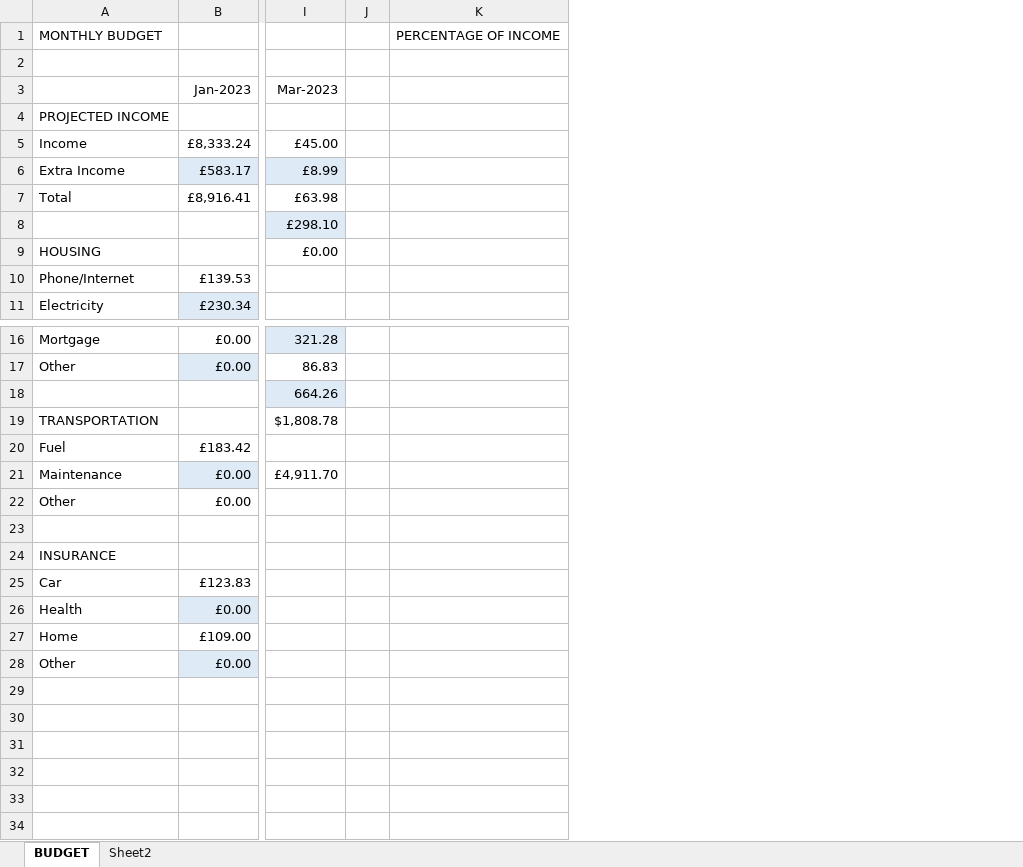
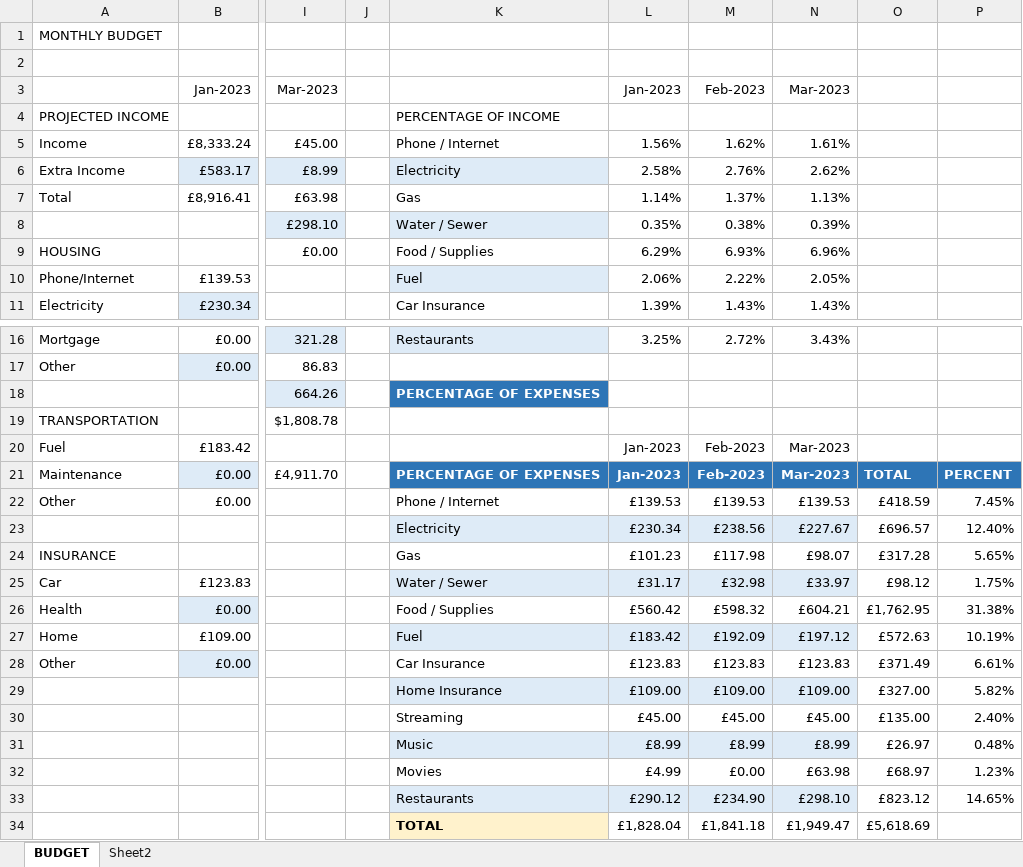
Before and after one commit to markpackham/Microsoft-Excel-Revise-2023, an Excel workbook: Tutorial 1.xlsx, sheet BUDGET, drawn as a sheet; only a part is shown, gaps mark what is left out; values as stored, in another font and other column widths than the file's, no borders; removed rows and columns are numbered as before the commit, all else as after; rows hold the shown columns only; the diff names each change by its address in the sheet, - before the commit and + after, or states it on an @@ line.

Commit message:
use absolute $ $ reference
https://youtu.be/F5jIFP56J0E?t=2161

```diff
--- a/Tutorial 1.xlsx (sheet BUDGET)
+++ b/Tutorial 1.xlsx (sheet BUDGET)
-column K, row 1: PERCENTAGE OF INCOME
+column K, rows 4-11: PERCENTAGE OF INCOME | Phone / Internet | Electricity | Gas | Water / Sewer | Food / Supplies | Fuel | Car Insurance; rows 16-28: Restaurants |  | PERCENTAGE OF EXPENSES |  |  | PERCENTAGE OF EXPENSES | Phone / Internet | Electricity | Gas | Water / Sewer | Food / Supplies | Fuel | Car Insurance
+column L, rows 3-11: Jan-2023 |  | 1.56% | 2.58% | 1.14% | 0.35% | 6.29% | 2.06% | 1.39%; rows 16-28: 3.25% |  |  |  | Jan-2023 | Jan-2023 | £139.53 | £230.34 | £101.23 | £31.17 | £560.42 | £183.42 | £123.83
+column M, rows 3-11: Feb-2023 |  | 1.62% | 2.76% | 1.37% | 0.38% | 6.93% | 2.22% | 1.43%; rows 16-28: 2.72% |  |  |  | Feb-2023 | Feb-2023 | £139.53 | £238.56 | £117.98 | £32.98 | £598.32 | £192.09 | £123.83
+column N, rows 3-11: Mar-2023 |  | 1.61% | 2.62% | 1.13% | 0.39% | 6.96% | 2.05% | 1.43%; rows 16-28: 3.43% |  |  |  | Mar-2023 | Mar-2023 | £139.53 | £227.67 | £98.07 | £33.97 | £604.21 | £197.12 | £123.83
+column O, rows 21-28: TOTAL | £418.59 | £696.57 | £317.28 | £98.12 | £1,762.95 | £572.63 | £371.49
+column P, rows 21-28: PERCENT | 7.45% | 12.40% | 5.65% | 1.75% | 31.38% | 10.19% | 6.61%
-row 23: (empty)
+row 23:  |  |  |  | Electricity | £230.34 | £238.56 | £227.67 | £696.57 | 12.40%
+row 29:  |  |  |  | Home Insurance | £109.00 | £109.00 | £109.00 | £327.00 | 5.82%
+row 30:  |  |  |  | Streaming | £45.00 | £45.00 | £45.00 | £135.00 | 2.40%
+row 31:  |  |  |  | Music | £8.99 | £8.99 | £8.99 | £26.97 | 0.48%
+row 32:  |  |  |  | Movies | £4.99 | £0.00 | £63.98 | £68.97 | 1.23%
+row 33:  |  |  |  | Restaurants | £290.12 | £234.90 | £298.10 | £823.12 | 14.65%
+row 34:  |  |  |  | TOTAL | £1,828.04 | £1,841.18 | £1,949.47 | £5,618.69
```
